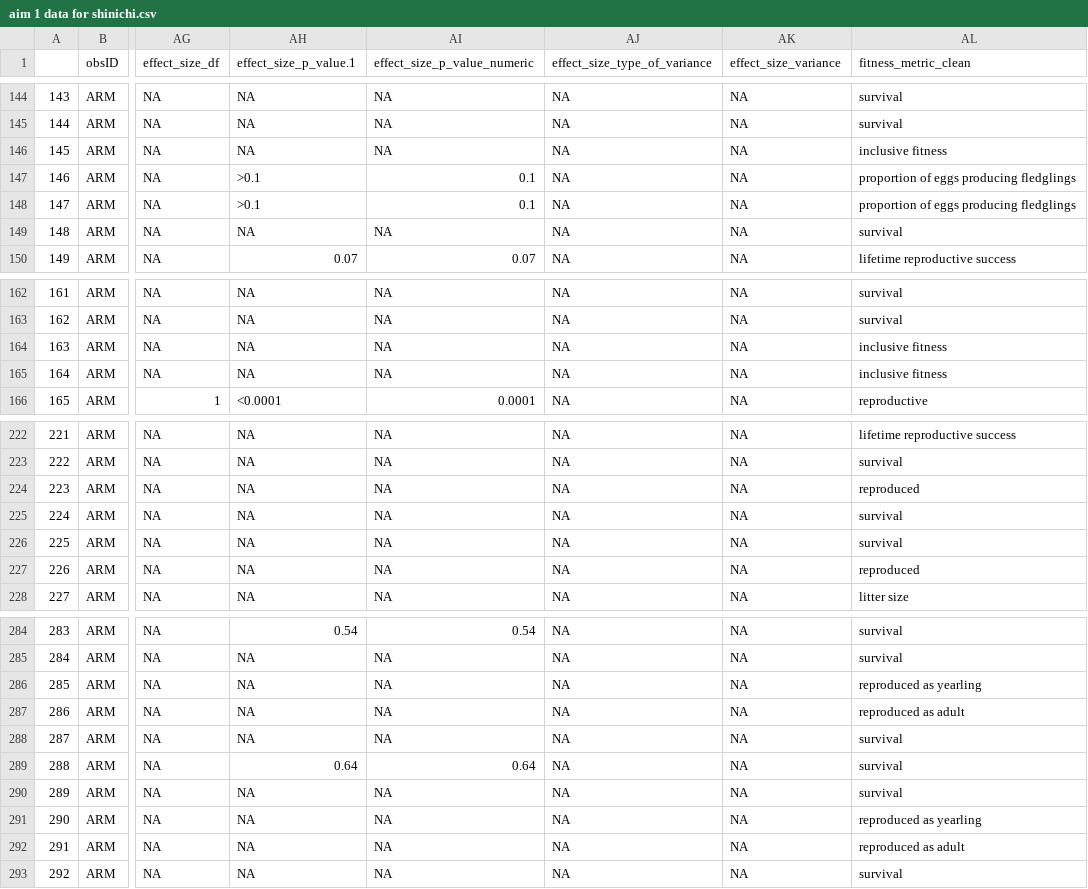
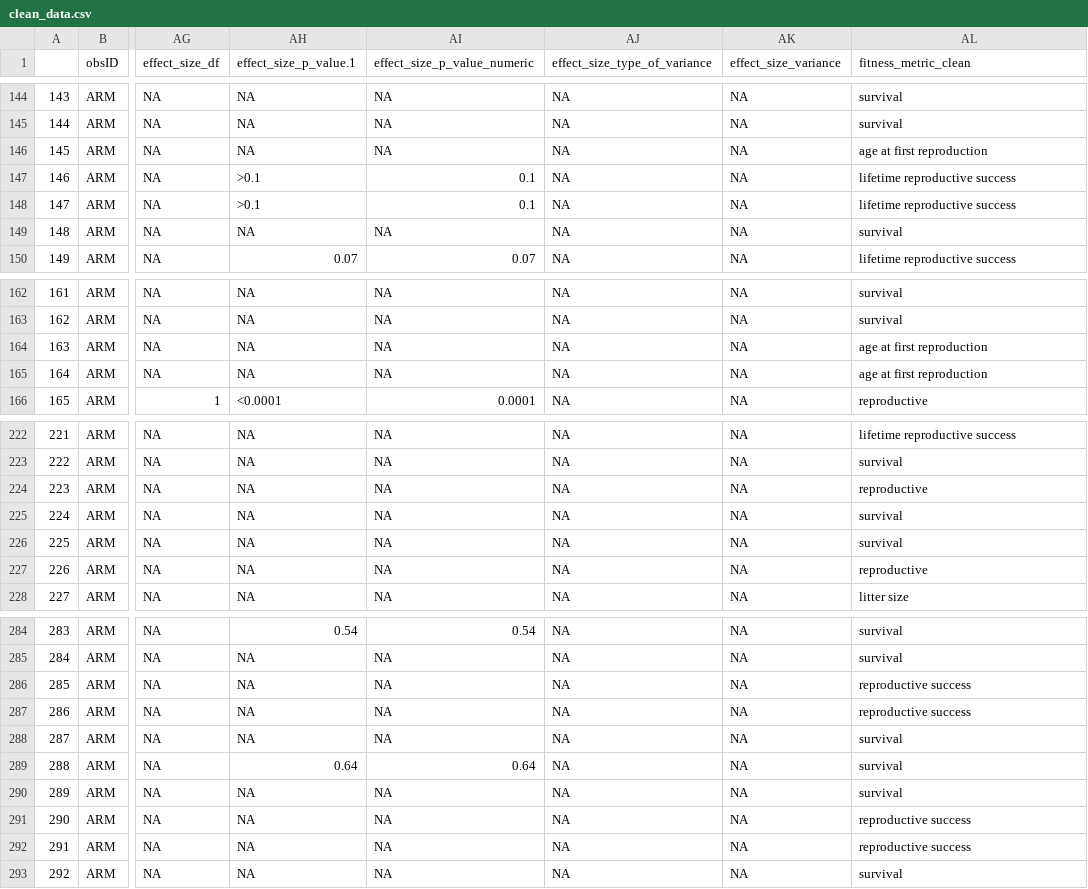
Before and after one commit to martinig/Fitness-and-dispersal-MA, a CSV file: data/clean_data.csv (was data/aim 1 data for shinichi.csv), drawn as a sheet; only a part is shown, gaps mark what is left out; the diff covers the shown part only; the diff names each change by its address in the sheet, - before the commit and + after, or states it on an @@ line.

Commit message:
cleaned data

```diff
--- a/data/aim 1 data for shinichi.csv
+++ b/data/clean_data.csv
-AL146 (fitness_metric_clean): inclusive fitness
+AL146 (fitness_metric_clean): age at first reproduction
-AL147:AL148 (fitness_metric_clean): proportion of eggs producing fledglings
+AL147:AL148 (fitness_metric_clean): lifetime reproductive success
-AL164:AL165 (fitness_metric_clean): inclusive fitness
+AL164:AL165 (fitness_metric_clean): age at first reproduction
-AL224 (fitness_metric_clean): reproduced
+AL224 (fitness_metric_clean): reproductive
-AL227 (fitness_metric_clean): reproduced
+AL227 (fitness_metric_clean): reproductive
-AL286 (fitness_metric_clean): reproduced as yearling
+AL286 (fitness_metric_clean): reproductive success
-AL287 (fitness_metric_clean): reproduced as adult
+AL287 (fitness_metric_clean): reproductive success
-AL291 (fitness_metric_clean): reproduced as yearling
+AL291 (fitness_metric_clean): reproductive success
-AL292 (fitness_metric_clean): reproduced as adult
+AL292 (fitness_metric_clean): reproductive success
```
Also changed, not shown: 53 edited cells elsewhere in this file, 3 other files.
